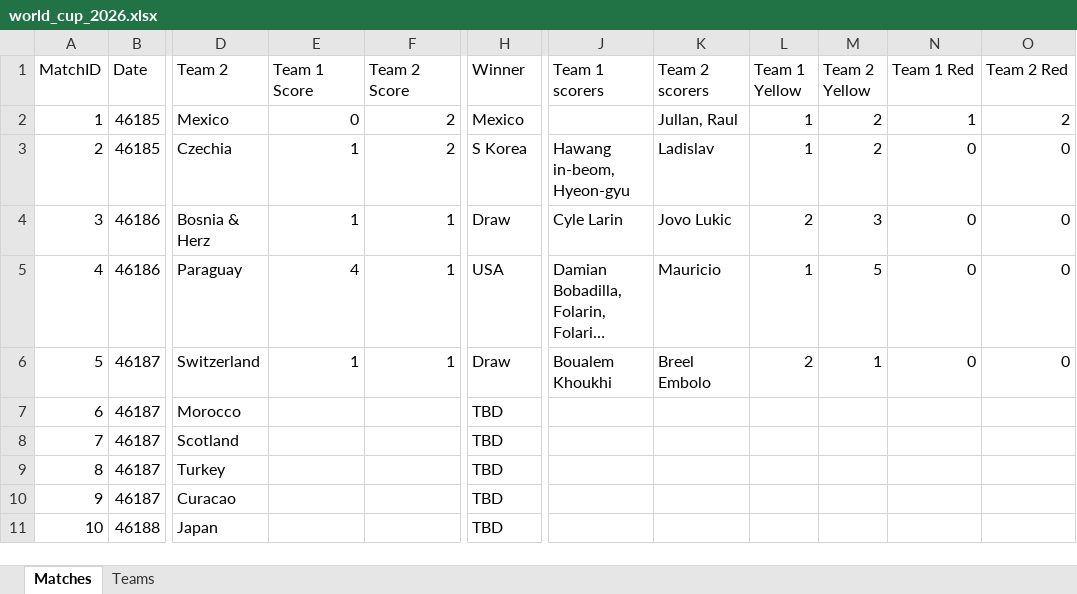
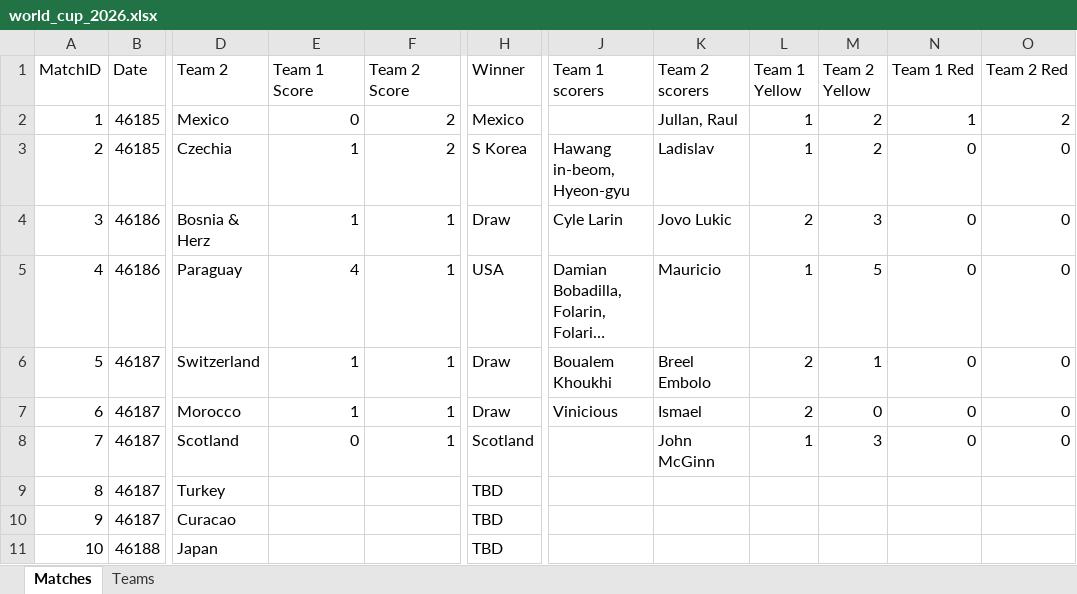
Before and after one commit to qisantanu/fifa2026, an Excel workbook: data/world_cup_2026.xlsx, sheet Matches, drawn as a sheet; only a part is shown, gaps mark what is left out; long unchanged cells end in …; values as stored, in another font and other column widths than the file's, no borders; the diff names each change by its address in the sheet, - before the commit and + after, or states it on an @@ line.

Commit message:
Update latest result

```diff
--- a/data/world_cup_2026.xlsx (sheet Matches)
+++ b/data/world_cup_2026.xlsx (sheet Matches)
-E7 (Team 1 Score): (empty)
+E7 (Team 1 Score): 1
-F7:F8 (Team 2 Score): (empty)
+F7:F8 (Team 2 Score): 1
-H7 (Winner): TBD
+H7 (Winner): Draw
-J7 (Team 1 scorers): (empty)
+J7 (Team 1 scorers): Vinicious
-K7 (Team 2 scorers): (empty)
+K7 (Team 2 scorers): Ismael
-L7 (Team 1 Yellow): (empty)
+L7 (Team 1 Yellow): 2
-M7 (Team 2 Yellow): (empty)
+M7 (Team 2 Yellow): 0
-N7:N8 (Team 1 Red): (empty)
+N7:N8 (Team 1 Red): 0
-O7:O8 (Team 2 Red): (empty)
+O7:O8 (Team 2 Red): 0
-E8 (Team 1 Score): (empty)
+E8 (Team 1 Score): 0
-H8 (Winner): TBD
+H8 (Winner): Scotland
-K8 (Team 2 scorers): (empty)
+K8 (Team 2 scorers): John McGinn
-L8 (Team 1 Yellow): (empty)
+L8 (Team 1 Yellow): 1
-M8 (Team 2 Yellow): (empty)
+M8 (Team 2 Yellow): 3
```
